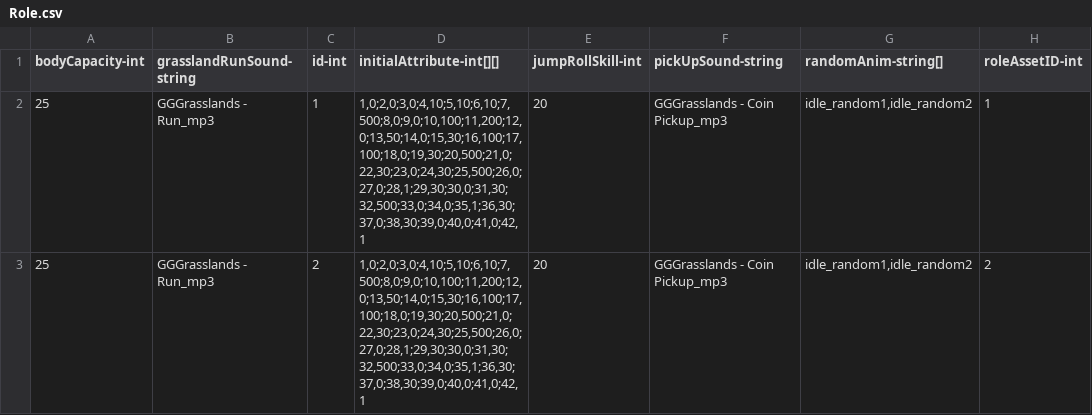
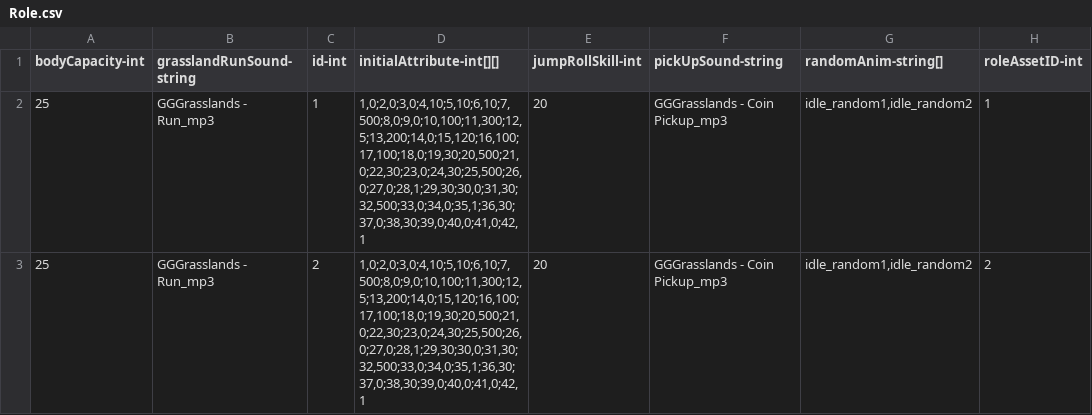
Before and after one commit to qqoo6789/shared-unity-core, a CSV file: Res/DataTable/Csv/Role.csv, drawn as a sheet; only a part is shown; the diff names each change by its address in the sheet, - before the commit and + after, or states it on an @@ line.

```diff
--- a/Res/DataTable/Csv/Role.csv
+++ b/Res/DataTable/Csv/Role.csv
-D2:D3 (initialAttribute-int[][]): 1,0;2,0;3,0;4,10;5,10;6,10;7,500;8,0;9,0;10,100;11,200;12,0;13,50;14,0;15,30;16,100;17,100;18,0;19,30;20,500;21,0;22,30;23,0;24,30;25,500;26,0;27,0;28,1;29,30;30,0;31,30;32,500;33,0;34,0;35,1;36,30;37,0;38,30;39,0;40,0;41,0;42,1
+D2:D3 (initialAttribute-int[][]): 1,0;2,0;3,0;4,10;5,10;6,10;7,500;8,0;9,0;10,100;11,300;12,5;13,200;14,0;15,120;16,100;17,100;18,0;19,30;20,500;21,0;22,30;23,0;24,30;25,500;26,0;27,0;28,1;29,30;30,0;31,30;32,500;33,0;34,0;35,1;36,30;37,0;38,30;39,0;40,0;41,0;42,1
```
Also changed, not shown: Res/DataTable/Csv/Equipment.csv, Res/DataTable/Csv/Monster.csv, 10 other files.
